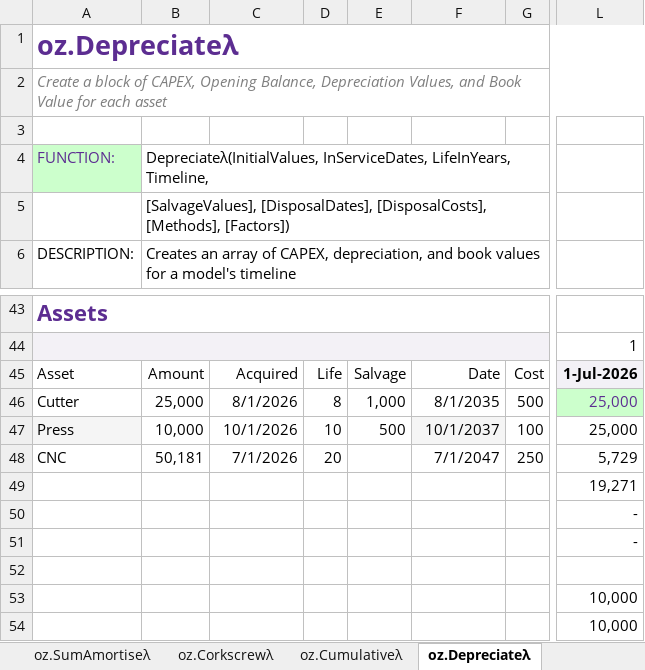
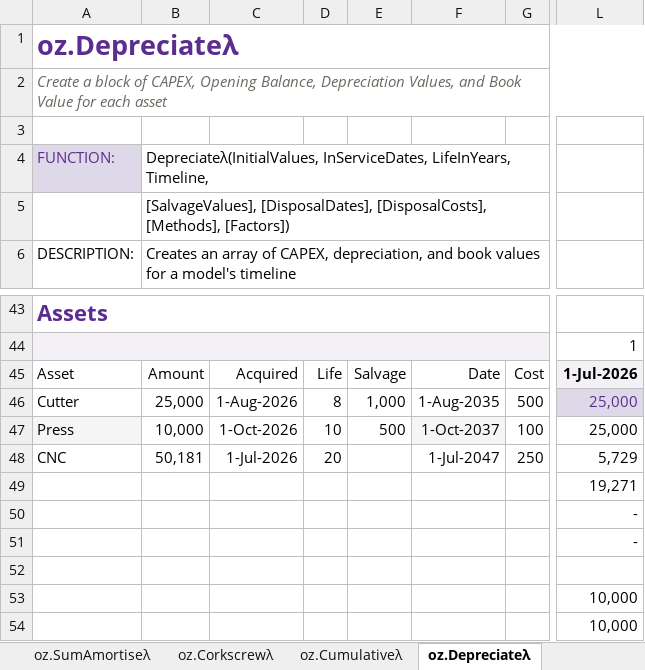
Before and after one commit to ryanduguid/Nabla, an Excel workbook: ozzit.xlsx, sheet oz.Depreciateλ, drawn as a sheet; only a part is shown, gaps mark what is left out; values as stored, in another font and other column widths than the file's, no borders; charts and pictures and table styles not drawn; the diff names each change by its address in the sheet, - before the commit and + after, or states it on an @@ line.

```diff
--- a/ozzit.xlsx (sheet oz.Depreciateλ)
+++ b/ozzit.xlsx (sheet oz.Depreciateλ)
-A2 text colour: #808080
+A2 text colour: #6E6862
-A4 fill: #CCFFCC
+A4 fill: #DED9E8
-C46: 8/1/2026
+C46: 1-Aug-2026
-F46: 8/1/2035
+F46: 1-Aug-2035
-L46 fill: #CCFFCC
+L46 fill: #DED9E8
-C47: 10/1/2026
+C47: 1-Oct-2026
-F47: 10/1/2037
+F47: 1-Oct-2037
-C48: 7/1/2026
+C48: 1-Jul-2026
-F48: 7/1/2047
+F48: 1-Jul-2047
```
Also changed, not shown: sheet oz.ScheduleRatesλ, sheet oz.SumContains, sheet oz.SumDepreciateλ, sheet oz.LabelDepreciateλ, sheet oz.CountCλ, sheet oz.RangeToDAEλ, 41 more sheets, 4 other files.
